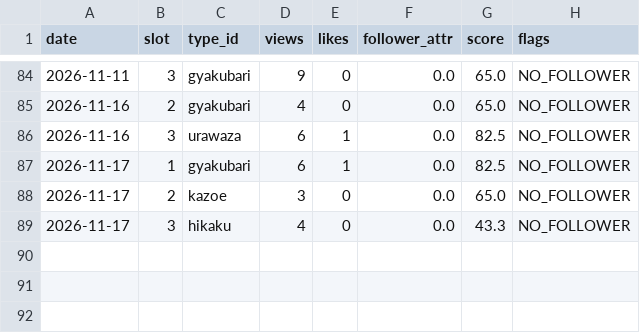
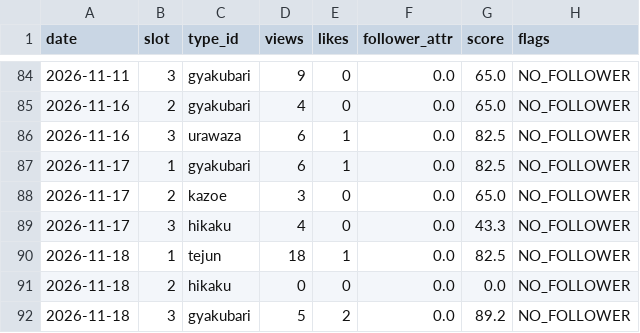
Before and after one commit to ninadiet/---, a CSV file: operation/memory/type_scores.csv, drawn as a sheet; only a part is shown, gaps mark what is left out.

```diff
--- a/operation/memory/type_scores.csv
+++ b/operation/memory/type_scores.csv
@@ -89 +89,4 @@ date,slot,type_id,views,likes,follower_attr,score,flags
 2026-11-17,3,hikaku,4,0,0.0,43.3,NO_FOLLOWER
+2026-11-18,1,tejun,18,1,0.0,82.5,NO_FOLLOWER
+2026-11-18,2,hikaku,0,0,0.0,0.0,NO_FOLLOWER
+2026-11-18,3,gyakubari,5,2,0.0,89.2,NO_FOLLOWER
```
Also changed, not shown: 2 other files.
